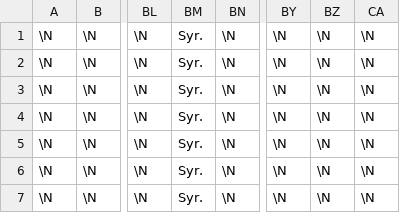
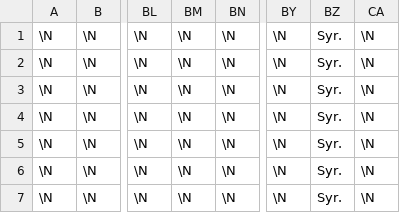
Before and after one commit to kadowa/papyri, a CSV file: static/import/syr.csv, drawn as a sheet; only a part is shown, gaps mark what is left out; the diff names each change by its address in the sheet, - before the commit and + after, or states it on an @@ line.

```diff
--- a/static/import/syr.csv
+++ b/static/import/syr.csv
-BM1:BM7: Syr.
+BM1:BM7: \N
-BZ1:BZ7: \N
+BZ1:BZ7: Syr.
```
Also changed, not shown: static/import/syr.tsv, 3 other files.
